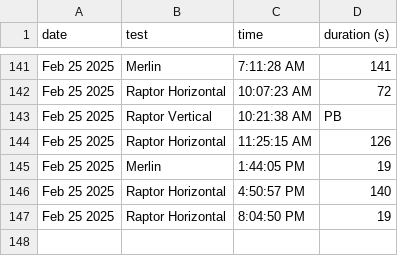
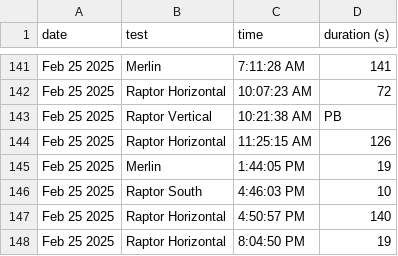
Before and after one commit to CameronField/SpaceX_Eng_Test_Log, a CSV file: test_logs.csv, drawn as a sheet; only a part is shown, gaps mark what is left out.

Commit message:
Update test_logs.csv

```diff
--- a/test_logs.csv
+++ b/test_logs.csv
@@ -145,2 +145,3 @@ Feb 25 2025,Raptor Horizontal,11:25:15 AM,126
 Feb 25 2025,Merlin,1:44:05 PM,19
+Feb 25 2025,Raptor South,4:46:03 PM,10
 Feb 25 2025,Raptor Horizontal,4:50:57 PM,140
```
